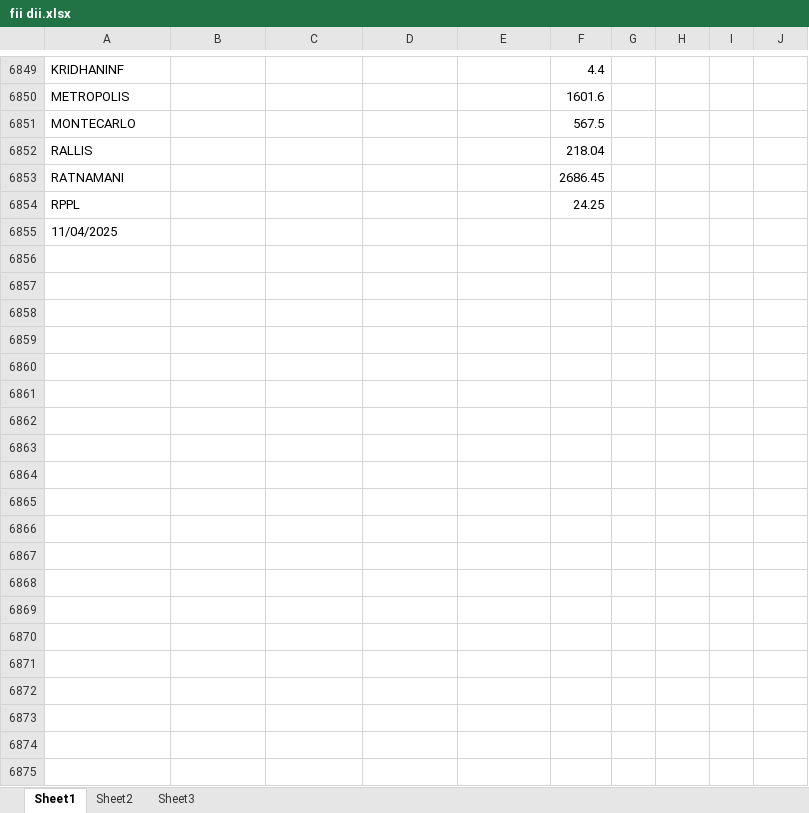
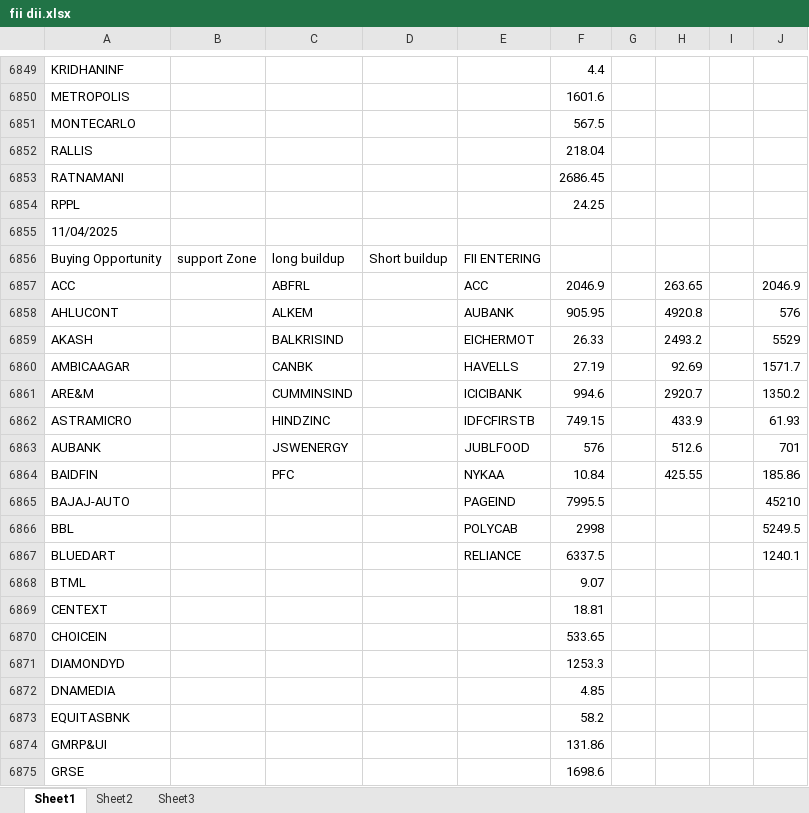
Before and after one commit to amirathor/Story, an Excel workbook: fii dii.xlsx, sheet Sheet1, drawn as a sheet; only a part is shown, gaps mark what is left out; values as stored, in another font and other column widths than the file's, no borders; the diff covers the shown part only; the diff names each change by its address in the sheet, - before the commit and + after, or states it on an @@ line.

```diff
--- a/fii dii.xlsx (sheet Sheet1)
+++ b/fii dii.xlsx (sheet Sheet1)
+row 6856: Buying Opportunity | support Zone | long buildup | Short buildup | FII ENTERING
+row 6857: ACC |  | ABFRL |  | ACC | 2046.9 |  | 263.65 |  | 2046.9
+row 6858: AHLUCONT |  | ALKEM |  | AUBANK | 905.95 |  | 4920.8 |  | 576
+row 6859: AKASH |  | BALKRISIND |  | EICHERMOT | 26.33 |  | 2493.2 |  | 5529
+row 6860: AMBICAAGAR |  | CANBK |  | HAVELLS | 27.19 |  | 92.69 |  | 1571.7
+row 6861: ARE&M |  | CUMMINSIND |  | ICICIBANK | 994.6 |  | 2920.7 |  | 1350.2
+row 6862: ASTRAMICRO |  | HINDZINC |  | IDFCFIRSTB | 749.15 |  | 433.9 |  | 61.93
+row 6863: AUBANK |  | JSWENERGY |  | JUBLFOOD | 576 |  | 512.6 |  | 701
+row 6864: BAIDFIN |  | PFC |  | NYKAA | 10.84 |  | 425.55 |  | 185.86
+row 6865: BAJAJ-AUTO |  |  |  | PAGEIND | 7995.5 |  |  |  | 45210
+row 6866: BBL |  |  |  | POLYCAB | 2998 |  |  |  | 5249.5
+row 6867: BLUEDART |  |  |  | RELIANCE | 6337.5 |  |  |  | 1240.1
+row 6868: BTML |  |  |  |  | 9.07
+row 6869: CENTEXT |  |  |  |  | 18.81
+row 6870: CHOICEIN |  |  |  |  | 533.65
+row 6871: DIAMONDYD |  |  |  |  | 1253.3
+row 6872: DNAMEDIA |  |  |  |  | 4.85
+row 6873: EQUITASBNK |  |  |  |  | 58.2
+row 6874: GMRP&UI |  |  |  |  | 131.86
+row 6875: GRSE |  |  |  |  | 1698.6
```
Also changed, not shown: 149 added rows elsewhere in this sheet, fidi.xlsx, 2 other files.
